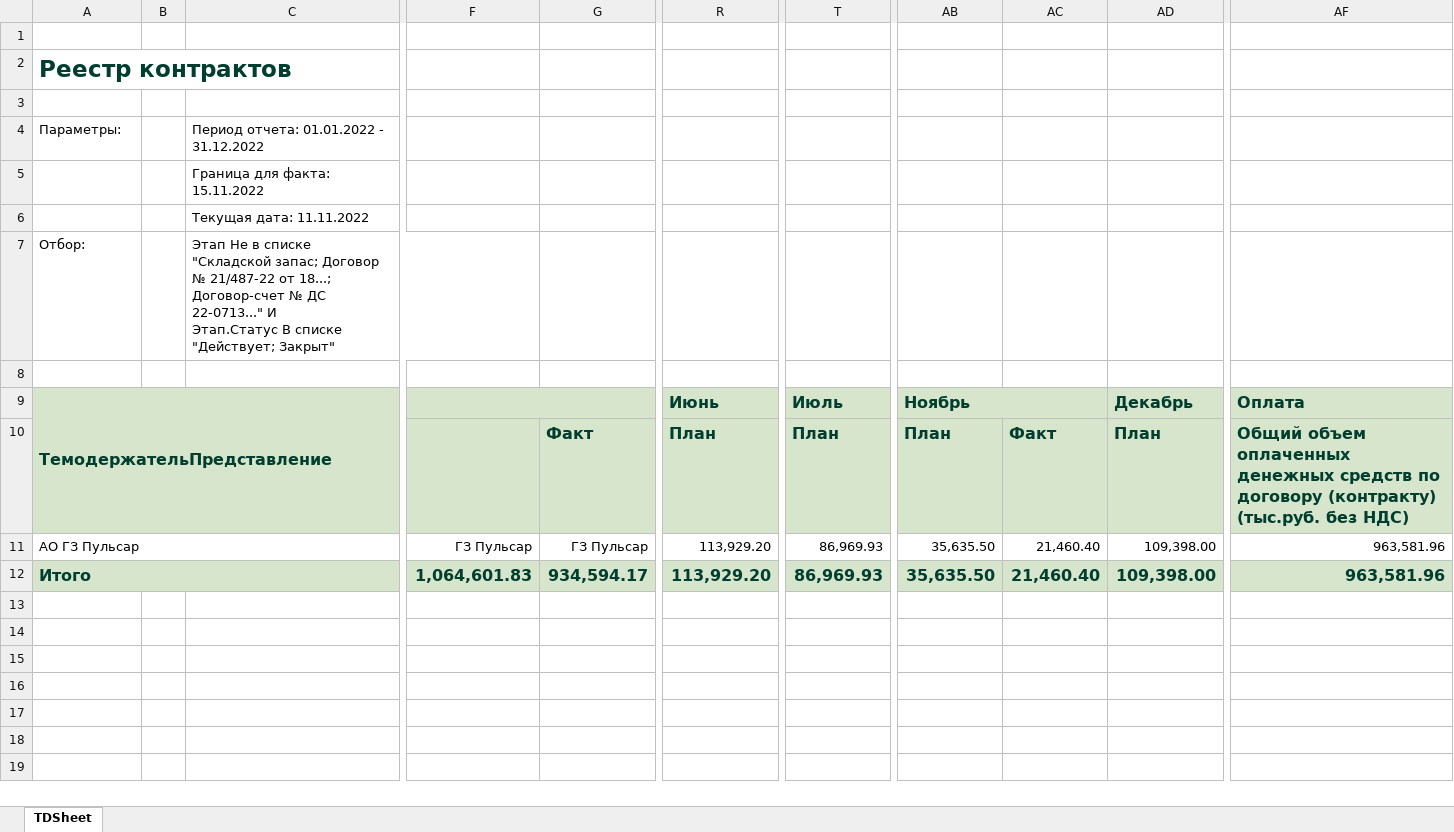
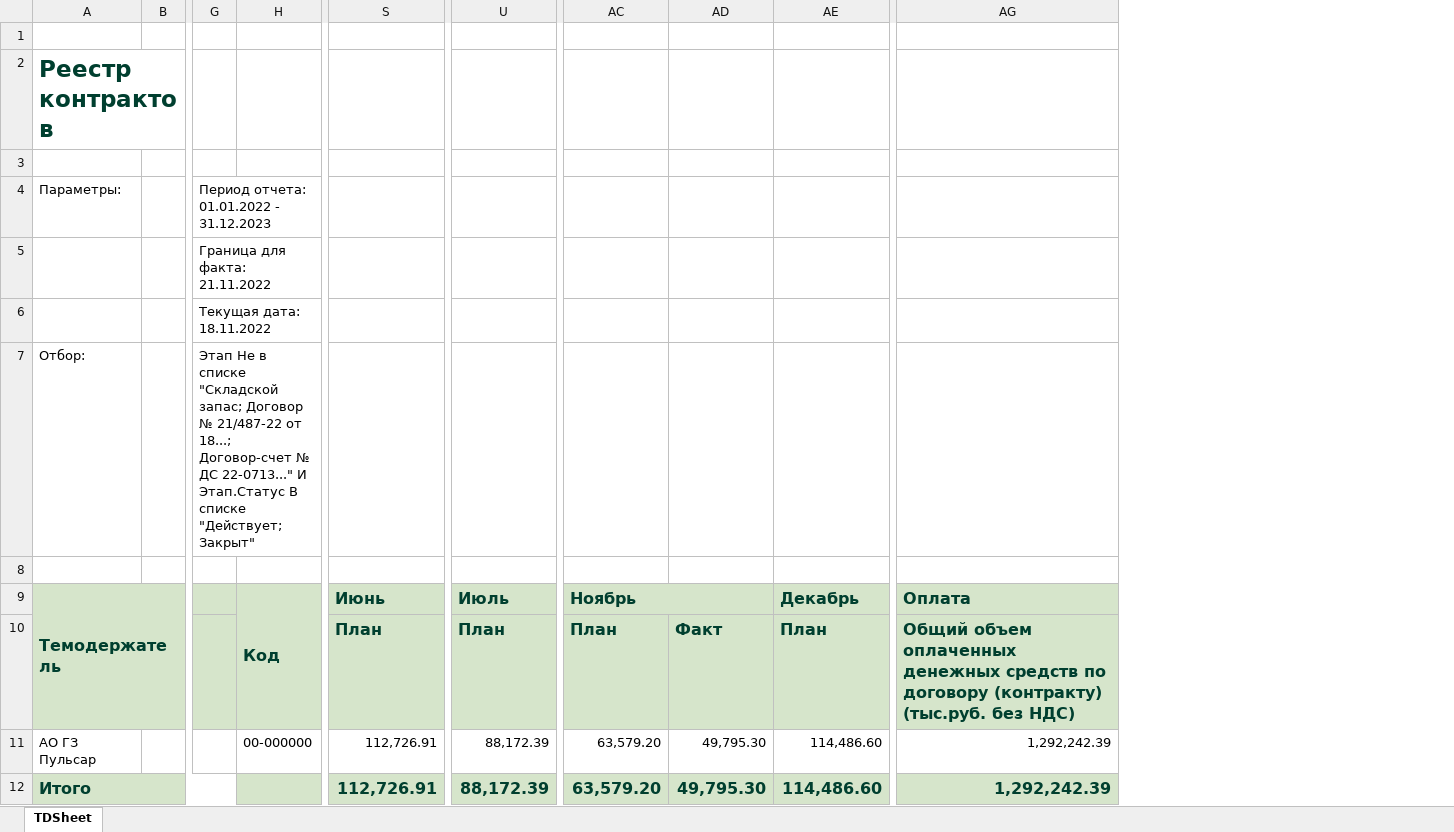
Before and after one commit to asrahmanov/PulsarDataAggregation, an Excel workbook: storage/app/contractAndFact/17/2022/Контрактация и факт.xlsx, sheet TDSheet, drawn as a sheet; only a part is shown, gaps mark what is left out; values as stored, in another font and other column widths than the file's, no borders; removed rows and columns are numbered as before the commit, all else as after; ↵ is a line break in a cell; the diff covers the shown part only; the diff names each change by its address in the sheet, - before the commit and + after, or states it on an @@ line.

```diff
--- a/storage/app/contractAndFact/17/2022/Контрактация и факт.xlsx (sheet TDSheet)
+++ b/storage/app/contractAndFact/17/2022/Контрактация и факт.xlsx (sheet TDSheet)
-column C, rows 4-7: Период отчета: 01.01.2022 - 31.12.2022 | Граница для факта: 15.11.2022 | Текущая дата: 11.11.2022 | Этап Не в списке "Складской запас; Договор № 21/487-22 от 18...; Договор-счет № ДС 22-0713..." И ↵ Этап.Статус В списке "Действует; Закрыт"
-column F, rows 11-12: ГЗ Пульсар | 1,064,601.83
-column G, rows 10-12: Факт | ГЗ Пульсар | 934,594.17
+column G, rows 4-7: Период отчета: 01.01.2022 - 31.12.2023 | Граница для факта: 21.11.2022 | Текущая дата: 18.11.2022 | Этап Не в списке "Складской запас; Договор № 21/487-22 от 18...; Договор-счет № ДС 22-0713..." И ↵ Этап.Статус В списке "Действует; Закрыт"
+column H, rows 9-11: Код |  | 00-000000
-column AC, rows 10-12: Факт | 21,460.40 | 21,460.40
+column AD, rows 10-12: Факт | 49,795.30 | 49,795.30
-A9: ТемодержательПредставление
+A9: Темодержатель
-A9:C10 merged
+A9:E10 merged
-A11:C11 merged
-S11:S12: 113,929.20
+S11:S12: 112,726.91
-U11:U12: 86,969.93
+U11:U12: 88,172.39
-AC11:AC12: 35,635.50
+AC11:AC12: 63,579.20
-AE11:AE12: 109,398.00
+AE11:AE12: 114,486.60
-AG11:AG12: 963,581.96
+AG11:AG12: 1,292,242.39
-A12:C12 merged
+A12:G12 merged
```
Also changed, not shown: 2 added columns elsewhere in this sheet, storage/app/contractAndFact/36/2022/Контрактация и факт.xlsx, storage/app/exp/17/2022/Форма по ожидаемой выручке.xlsx, 8 other files.
